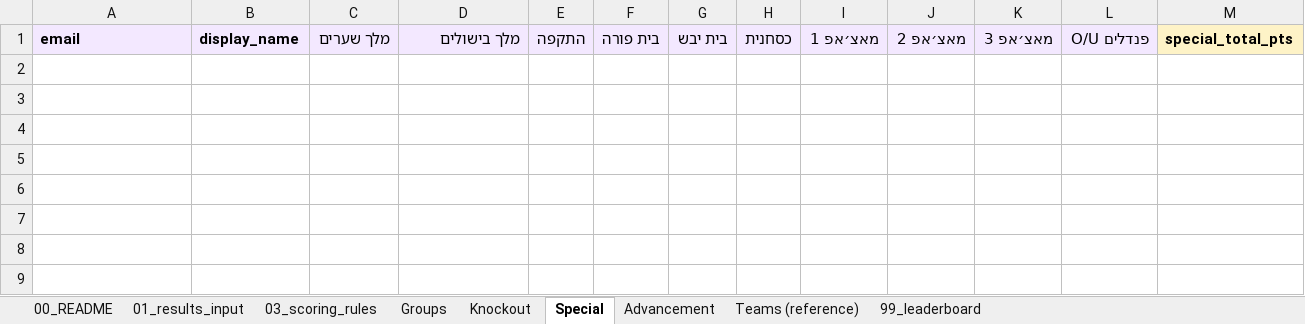
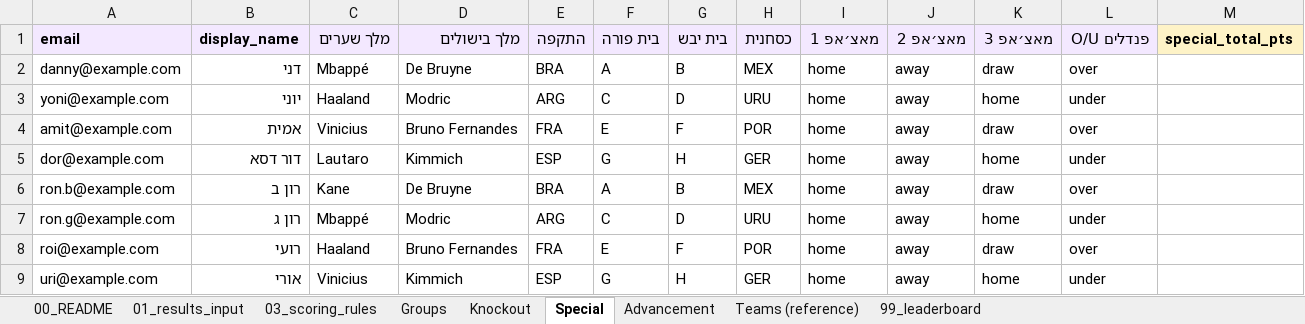
Before and after one commit to amitzahy1/the-minhelet, an Excel workbook: public/exports/wc2026-liveops.xlsx, sheet Special, drawn as a sheet; values as stored, in another font and other column widths than the file's, no borders; the diff names each change by its address in the sheet, - before the commit and + after, or states it on an @@ line.

```diff
--- a/public/exports/wc2026-liveops.xlsx (sheet Special)
+++ b/public/exports/wc2026-liveops.xlsx (sheet Special)
+row 2: danny@example.com | דני | Mbappé | De Bruyne | BRA | A | B | MEX | home | away | draw | over
+row 3: yoni@example.com | יוני | Haaland | Modric | ARG | C | D | URU | home | away | home | under
+row 4: amit@example.com | אמית | Vinicius | Bruno Fernandes | FRA | E | F | POR | home | away | draw | over
+row 5: dor@example.com | דור דסא | Lautaro | Kimmich | ESP | G | H | GER | home | away | home | under
+row 6: ron.b@example.com | רון ב | Kane | De Bruyne | BRA | A | B | MEX | home | away | draw | over
+row 7: ron.g@example.com | רון ג | Mbappé | Modric | ARG | C | D | URU | home | away | home | under
+row 8: roi@example.com | רועי | Haaland | Bruno Fernandes | FRA | E | F | POR | home | away | draw | over
+row 9: uri@example.com | אורי | Vinicius | Kimmich | ESP | G | H | GER | home | away | home | under
```
Also changed, not shown: sheet Groups, sheet Knockout, sheet Advancement, sheet 99_leaderboard, sheet 01_results_input, public/exports/wc2026-backup.xlsx, 1 other file.
